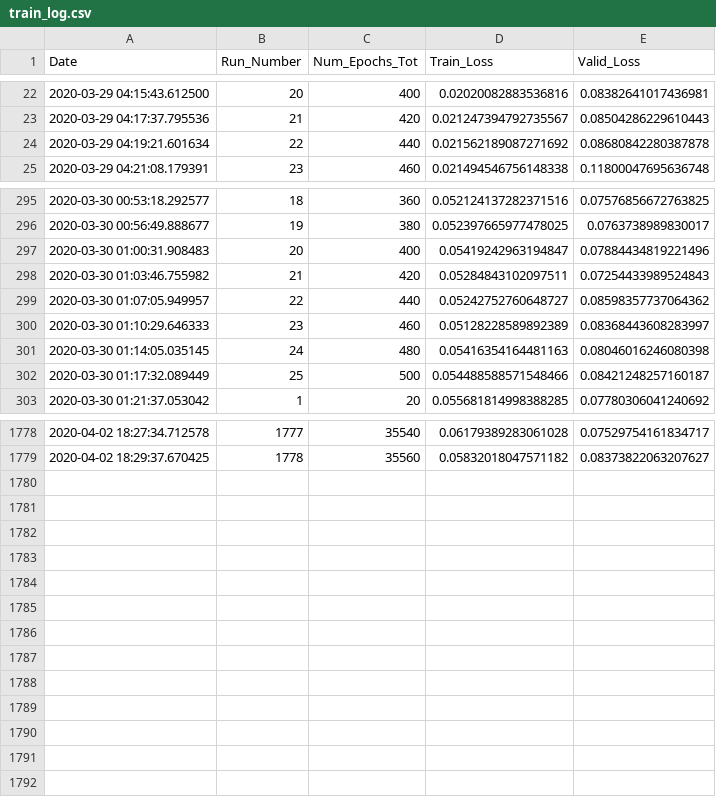
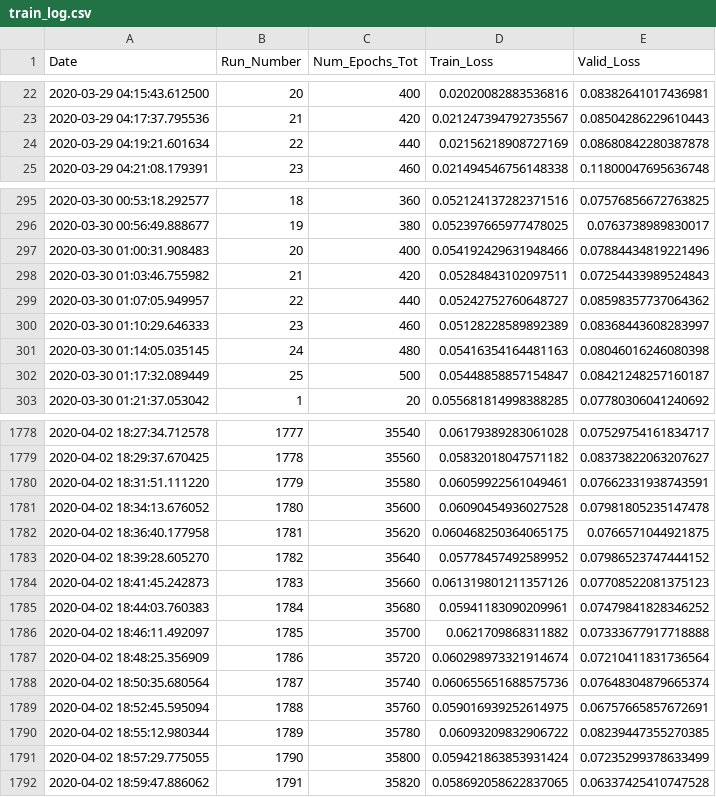
Before and after one commit to rashmi-raviprasad/springboard, a CSV file: faces_capstone2/train_log.csv, drawn as a sheet; only a part is shown, gaps mark what is left out; the diff covers the shown part only.

Commit message:
trained_35820_of_141520_epochs

```diff
--- a/faces_capstone2/train_log.csv
+++ b/faces_capstone2/train_log.csv
@@ -23,3 +23,3 @@ Date,Run_Number,Num_Epochs_Tot,Train_Loss,Valid_Loss
 2020-03-29 04:17:37.795536,21,420,0.021247394792735567,0.08504286229610443
-2020-03-29 04:19:21.601634,22,440,0.021562189087271692,0.08680842280387878
+2020-03-29 04:19:21.601634,22,440,0.02156218908727169,0.08680842280387878
 2020-03-29 04:21:08.179391,23,460,0.021494546756148338,0.11800047695636748
@@ -296,3 +296,3 @@ Date,Run_Number,Num_Epochs_Tot,Train_Loss,Valid_Loss
 2020-03-30 00:56:49.888677,19,380,0.052397665977478025,0.0763738989830017
-2020-03-30 01:00:31.908483,20,400,0.05419242963194847,0.07884434819221496
+2020-03-30 01:00:31.908483,20,400,0.054192429631948466,0.07884434819221496
 2020-03-30 01:03:46.755982,21,420,0.05284843102097511,0.07254433989524843
@@ -301,3 +301,3 @@ Date,Run_Number,Num_Epochs_Tot,Train_Loss,Valid_Loss
 2020-03-30 01:14:05.035145,24,480,0.05416354164481163,0.08046016246080398
-2020-03-30 01:17:32.089449,25,500,0.054488588571548466,0.08421248257160187
+2020-03-30 01:17:32.089449,25,500,0.05448858857154847,0.08421248257160187
 2020-03-30 01:21:37.053042,1,20,0.055681814998388285,0.07780306041240692
@@ -1779 +1779,14 @@ Date,Run_Number,Num_Epochs_Tot,Train_Loss,Valid_Loss
 2020-04-02 18:29:37.670425,1778,35560,0.05832018047571182,0.08373822063207627
+2020-04-02 18:31:51.111220,1779,35580,0.06059922561049461,0.07662331938743591
+2020-04-02 18:34:13.676052,1780,35600,0.06090454936027528,0.07981805235147478
+2020-04-02 18:36:40.177958,1781,35620,0.060468250364065175,0.0766571044921875
+2020-04-02 18:39:28.605270,1782,35640,0.05778457492589952,0.07986523747444152
+2020-04-02 18:41:45.242873,1783,35660,0.061319801211357126,0.07708522081375123
+2020-04-02 18:44:03.760383,1784,35680,0.05941183090209961,0.07479841828346252
+2020-04-02 18:46:11.492097,1785,35700,0.0621709868311882,0.07333677917718888
+2020-04-02 18:48:25.356909,1786,35720,0.060298973321914674,0.07210411831736564
+2020-04-02 18:50:35.680564,1787,35740,0.060655651688575736,0.07648304879665374
+2020-04-02 18:52:45.595094,1788,35760,0.059016939252614975,0.06757665857672691
+2020-04-02 18:55:12.980344,1789,35780,0.06093209832906722,0.08239447355270385
+2020-04-02 18:57:29.775055,1790,35800,0.059421863853931424,0.07235299378633499
+2020-04-02 18:59:47.886062,1791,35820,0.058692058622837065,0.06337425410747528
```
Also changed, not shown: 43 edited cells elsewhere in this file, 2 other files.
